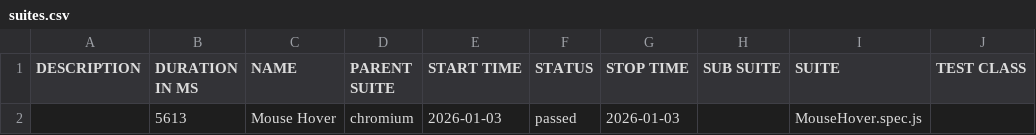
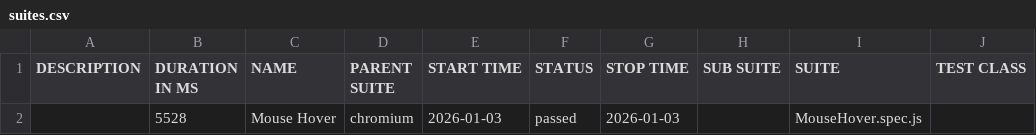
Before and after one commit to BaneIo/playwright-automation-practice, a CSV file: data/suites.csv, drawn as a sheet; only a part is shown; the diff names each change by its address in the sheet, - before the commit and + after, or states it on an @@ line.

```diff
--- a/data/suites.csv
+++ b/data/suites.csv
-B2 (DURATION IN MS): 5613
+B2 (DURATION IN MS): 5528
```
Also changed, not shown: 16 other files.
